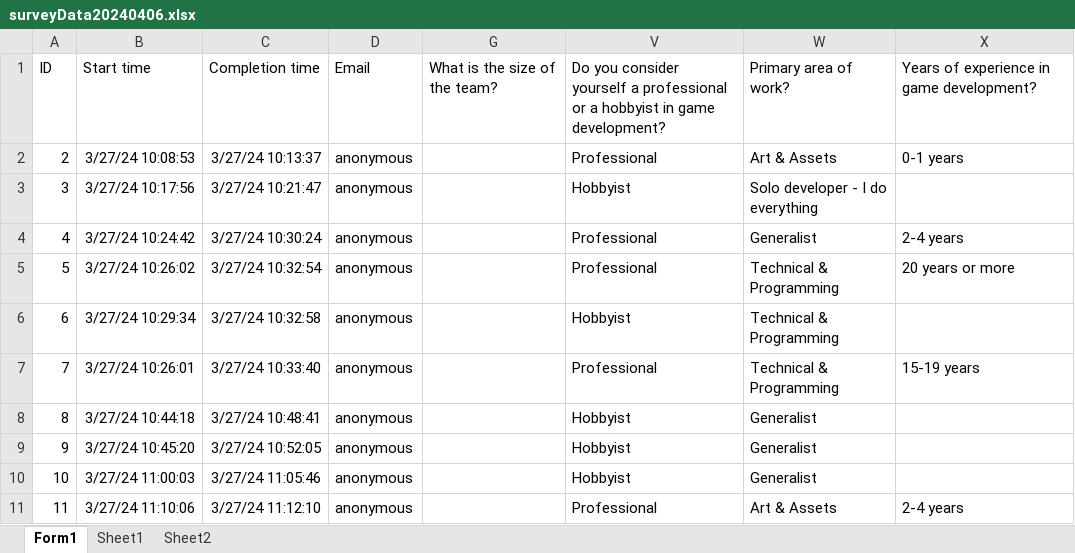
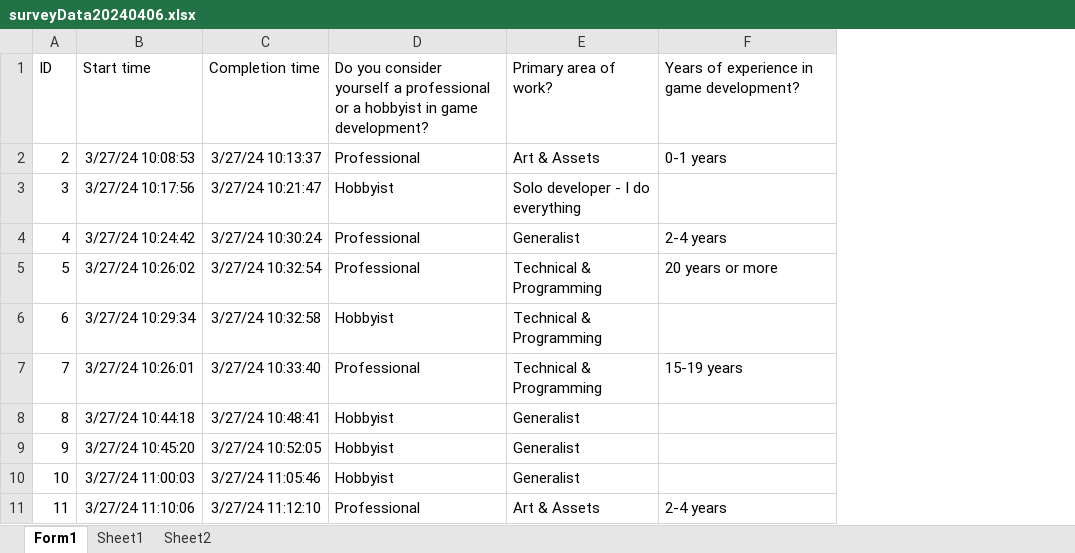
Before and after one commit to cileene/RDataViz-GenAIGames, an Excel workbook: surveyData20240406.xlsx, sheet Form1, drawn as a sheet; only a part is shown; values as stored, in another font and other column widths than the file's, no borders; table styles not drawn; the diff names each change by its address in the sheet, - before the commit and + after, or states it on an @@ line.

Commit message:
tidy up the .xlsx file

```diff
--- a/surveyData20240406.xlsx (sheet Form1)
+++ b/surveyData20240406.xlsx (sheet Form1)
-column D, rows 1-11: Email | anonymous | anonymous | anonymous | anonymous | anonymous | anonymous | anonymous | anonymous | anonymous | anonymous
-column G, row 1: What is the size of the team?
```
Also changed, not shown: hidden cells.
